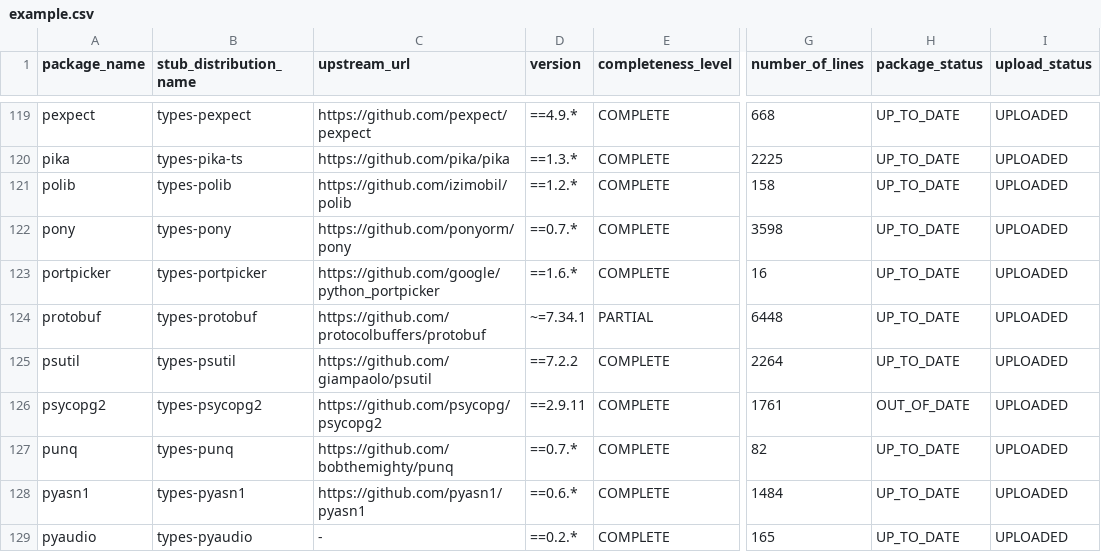
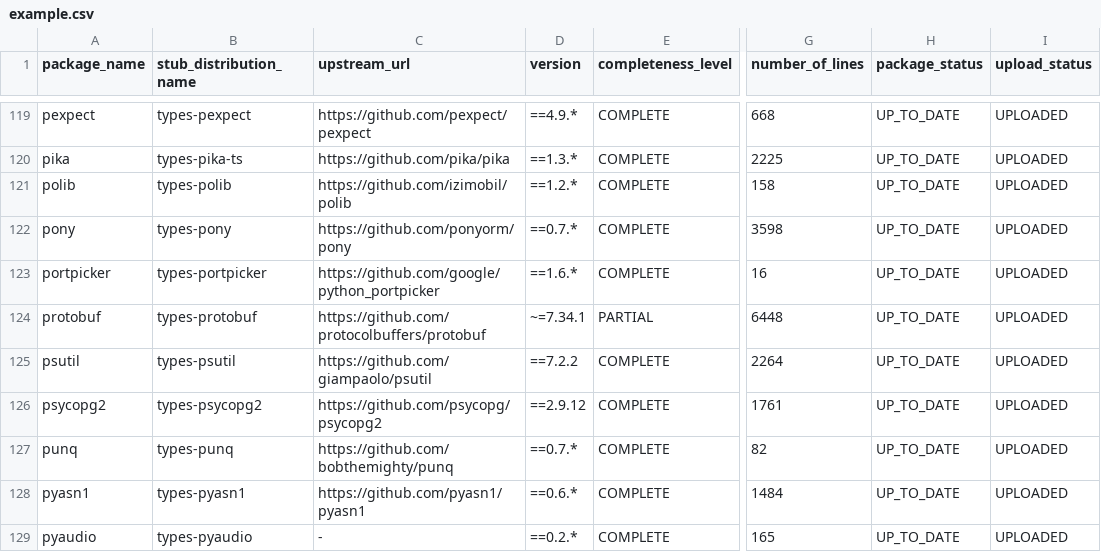
Before and after one commit to AlexWaygood/typeshed-stats, a CSV file: examples/example.csv, drawn as a sheet; only a part is shown, gaps mark what is left out; the diff names each change by its address in the sheet, - before the commit and + after, or states it on an @@ line.

Commit message:
👷 Automated regeneration of examples and docs

```diff
--- a/examples/example.csv
+++ b/examples/example.csv
-D126 (version): ==2.9.11
+D126 (version): ==2.9.12
-H126 (package_status): OUT_OF_DATE
+H126 (package_status): UP_TO_DATE
```
Also changed, not shown: 2 other files.
